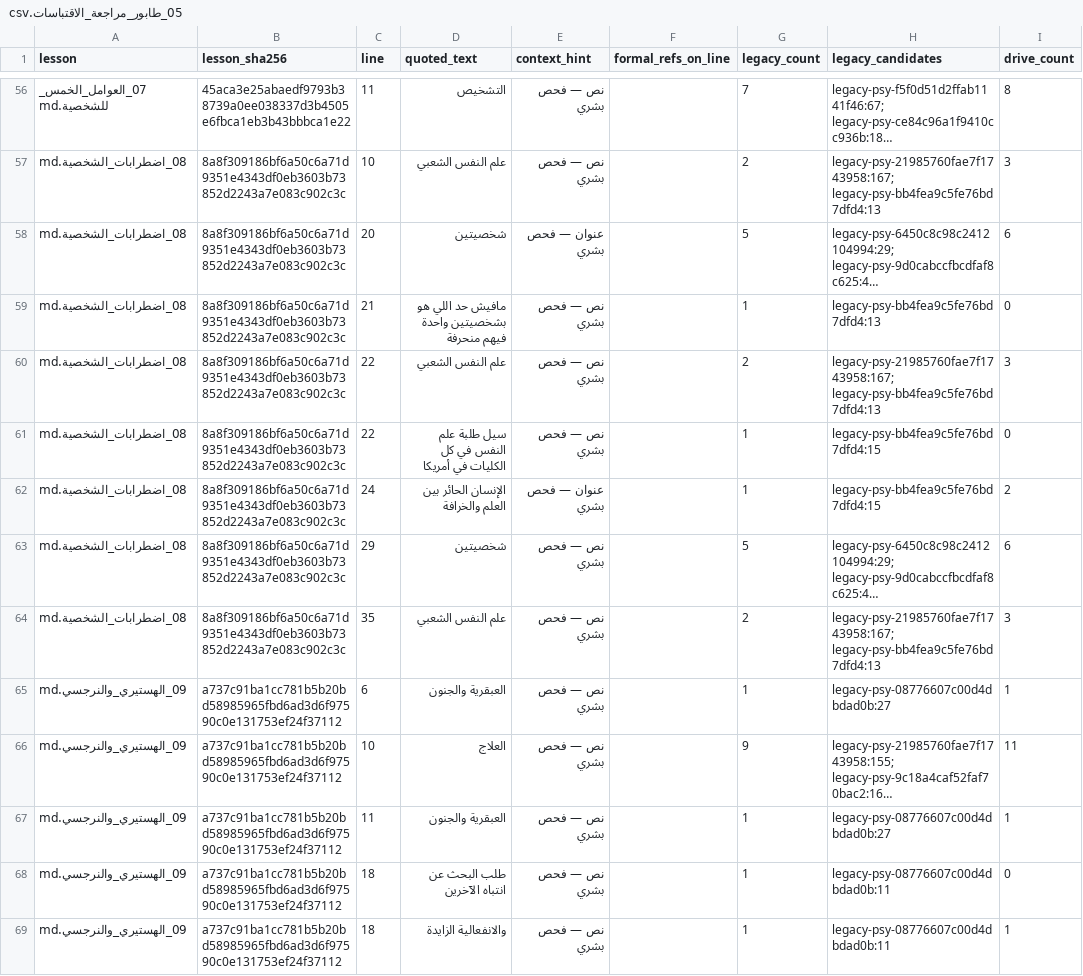
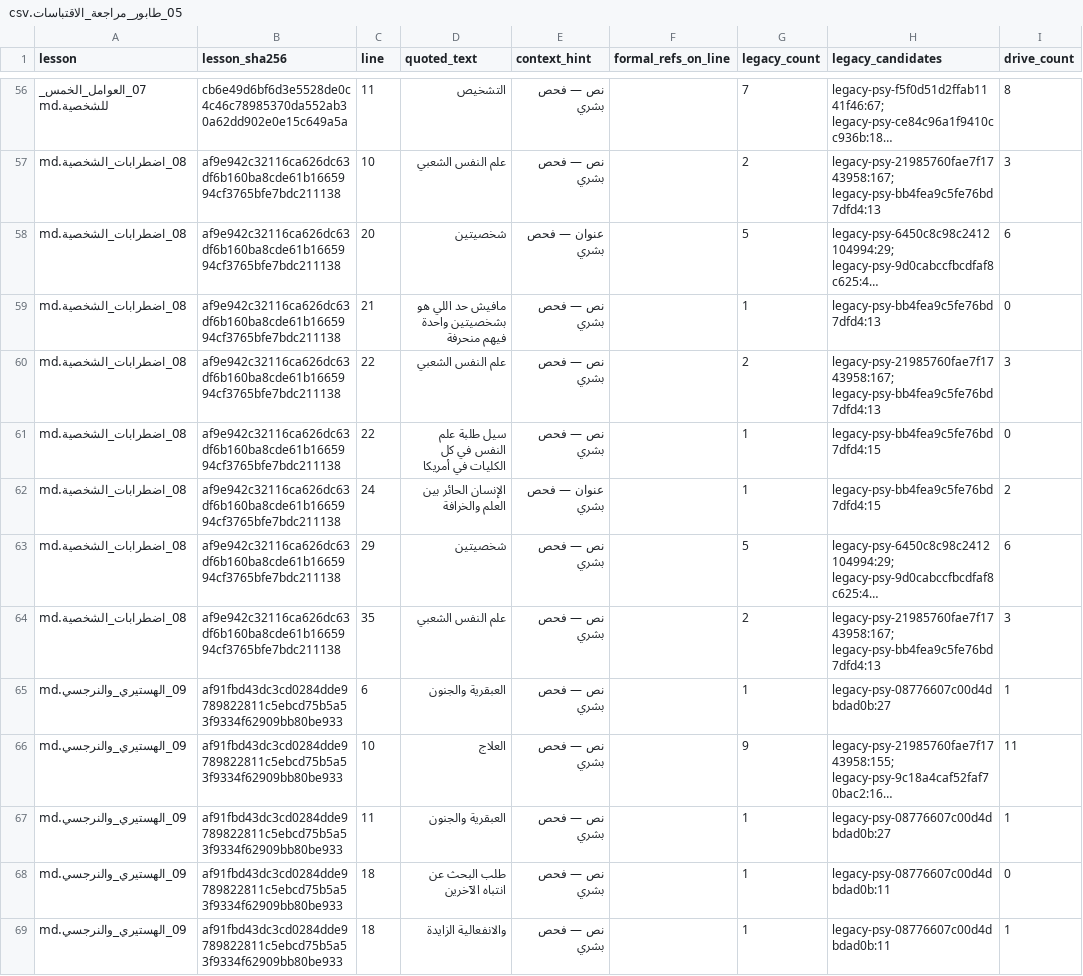
Before and after one commit to marwanabdulhady-gif/tasees-Ayman, a CSV file: 08_دورات_القوائم/علم_النفس/05_طابور_مراجعة_الاقتباسات.csv, drawn as a sheet; only a part is shown, gaps mark what is left out; long unchanged cells end in …; the diff covers the shown part only; the diff names each change by its address in the sheet, - before the commit and + after, or states it on an @@ line.

```diff
--- a/08_دورات_القوائم/علم_النفس/05_طابور_مراجعة_الاقتباسات.csv
+++ b/08_دورات_القوائم/علم_النفس/05_طابور_مراجعة_الاقتباسات.csv
-B56 (lesson_sha256): 45aca3e25abaedf9793b38739a0ee038337d3b4505e6fbca1eb3b43bbbca1e22
+B56 (lesson_sha256): cb6e49d6bf6d3e5528de0c4c46c78985370da552ab30a62dd902e0e15c649a5a
-B57:B64 (lesson_sha256): 8a8f309186bf6a50c6a71d9351e4343df0eb3603b73852d2243a7e083c902c3c
+B57:B64 (lesson_sha256): af9e942c32116ca626dc63df6b160ba8cde61b1665994cf3765bfe7bdc211138
-B65:B69 (lesson_sha256): a737c91ba1cc781b5b20bd58985965fbd6ad3d6f97590c0e131753ef24f37112
+B65:B69 (lesson_sha256): af91fbd43dc3cd0284dde9789822811c5ebcd75b5a53f9334f62909bb80be933
```
Also changed, not shown: 71 edited cells elsewhere in this file, 50 other files.
